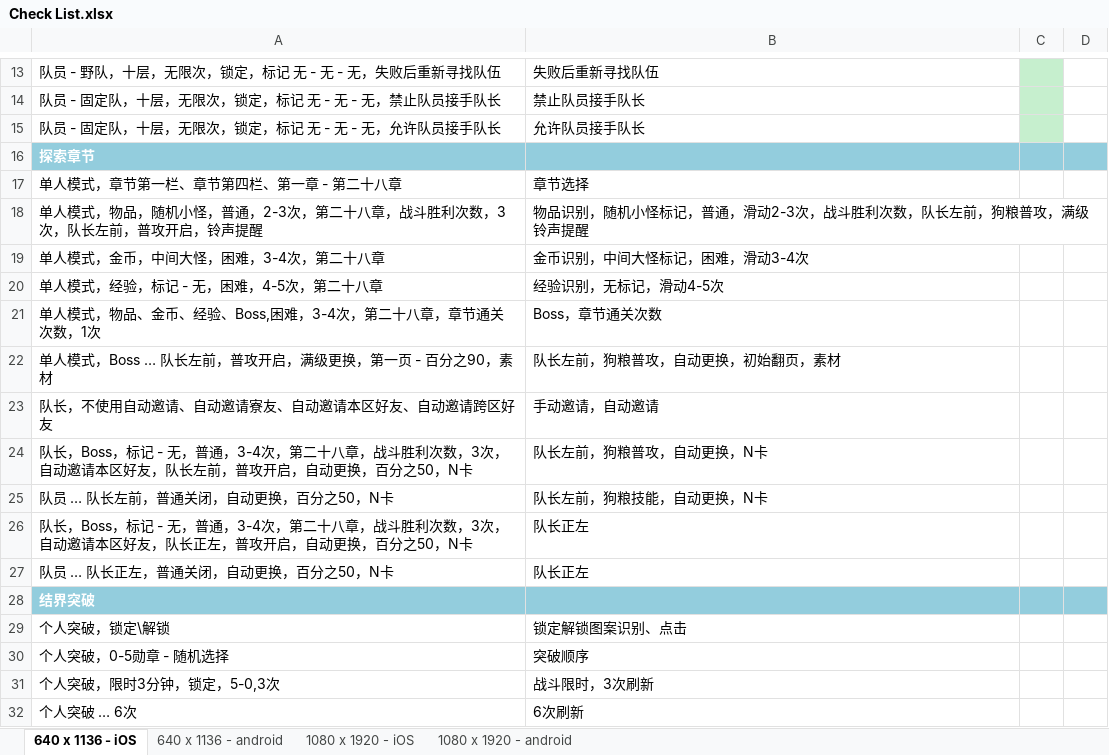
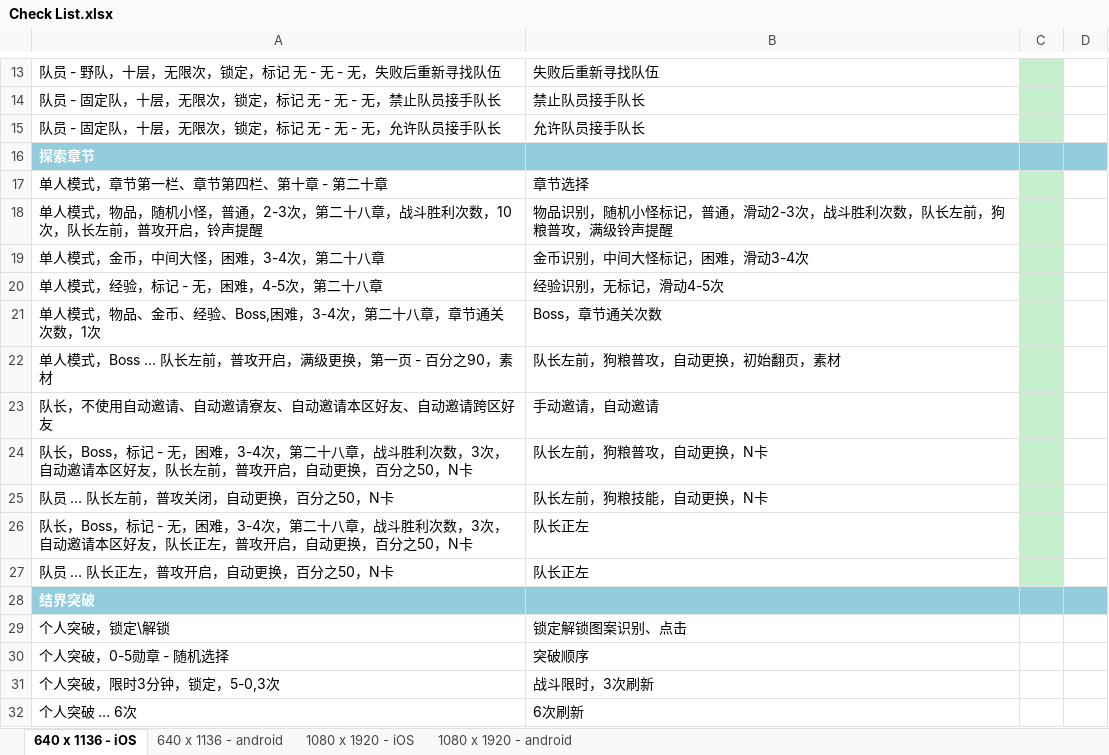
Before and after one commit to xtlsheep/WallBreaker-XXAssistant-Onmyoji, an Excel workbook: Check List.xlsx, sheet 640 x 1136 - iOS, drawn as a sheet; only a part is shown, gaps mark what is left out; values as stored, in another font and other column widths than the file's, no borders; table styles not drawn; the diff names each change by its address in the sheet, - before the commit and + after, or states it on an @@ line.

```diff
--- a/Check List.xlsx (sheet 640 x 1136 - iOS)
+++ b/Check List.xlsx (sheet 640 x 1136 - iOS)
-A17: 单人模式，章节第一栏、章节第四栏、第一章 - 第二十八章
+A17: 单人模式，章节第一栏、章节第四栏、第十章 - 第二十章
-C17:C27 fill: none
+C17:C27 fill: #C6EFCE
-A18: …利次数，3次，队长…
+A18: …利次数，10次，队长…
-A24: …- 无，普通，3-4次，…
+A24: …- 无，困难，3-4次，…
-A25: 队员 … 队长左前，普通关闭，自动更换，百分之50，N卡
+A25: 队员 … 队长左前，普攻关闭，自动更换，百分之50，N卡
-A26: …- 无，普通，3-4次，…
+A26: …- 无，困难，3-4次，…
-A27: 队员 … 队长正左，普通关闭，自动更换，百分之50，N卡
+A27: 队员 … 队长正左，普攻开启，自动更换，百分之50，N卡
```
Also changed, not shown: sheet 640 x 1136 - android, sheet 1080 x 1920 - iOS, sheet 1080 x 1920 - android, 5 other files.
